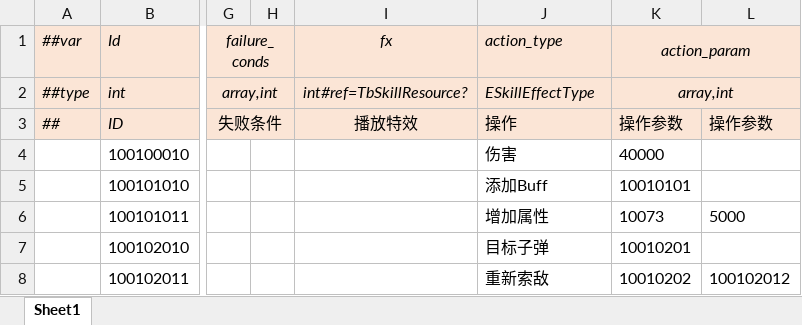
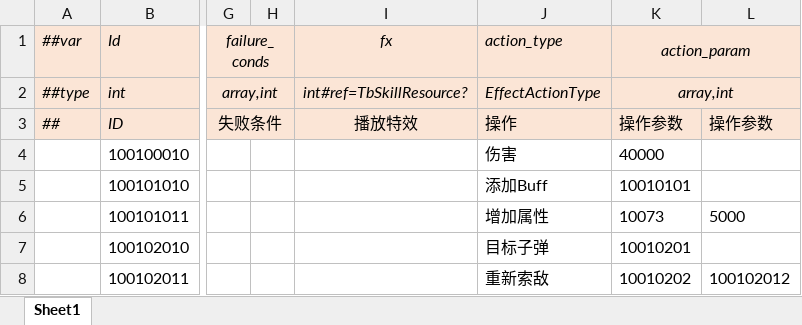
Before and after one commit to alsostone/com.stone.et8, an Excel workbook: Unity/Assets/Config/Excel/Datas/Skill/Effect.xlsx, sheet Sheet1, drawn as a sheet; only a part is shown, gaps mark what is left out; values as stored, in another font and other column widths than the file's, no borders; the diff names each change by its address in the sheet, - before the commit and + after, or states it on an @@ line.

```diff
--- a/Unity/Assets/Config/Excel/Datas/Skill/Effect.xlsx (sheet Sheet1)
+++ b/Unity/Assets/Config/Excel/Datas/Skill/Effect.xlsx (sheet Sheet1)
-J2 (action_type): ESkillEffectType
+J2 (action_type): EffectActionType
```
Also changed, not shown: Unity/Assets/Config/Excel/Datas/__enums__.xlsx, 30 other files.
